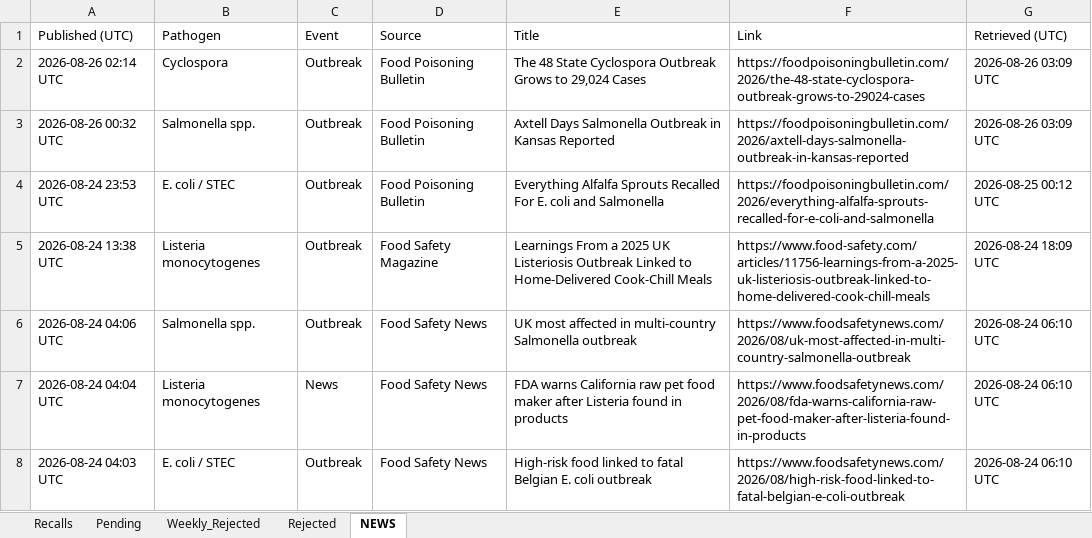
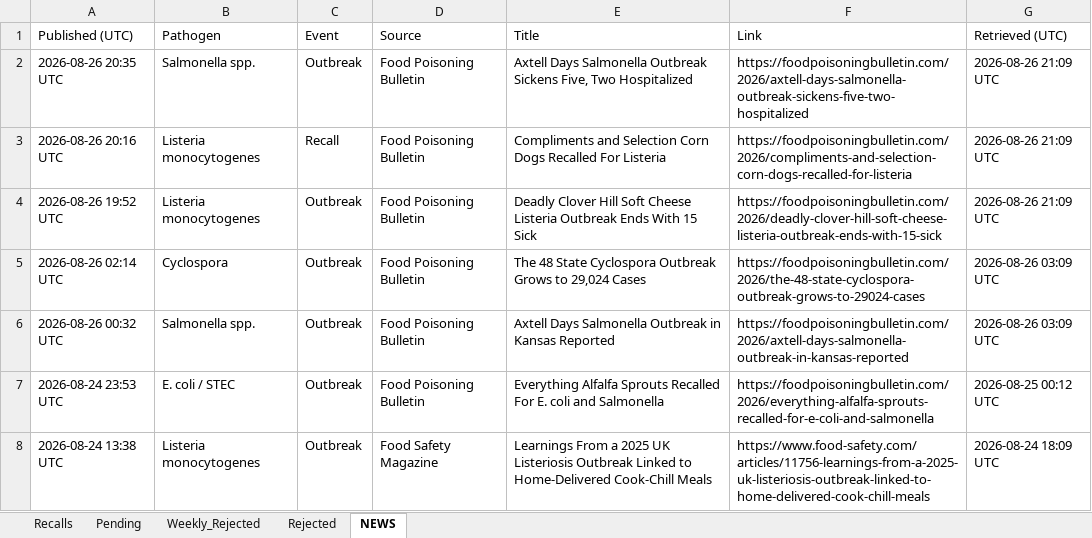
Before and after one commit to gstoforos/Food-Safety-Intelligence-System, an Excel workbook: docs/data/recalls.xlsx, sheet NEWS, drawn as a sheet; only a part is shown; the shorter side is filled out with more unchanged rows; values as stored, in another font and other column widths than the file's, no borders; the diff names each change by its address in the sheet, - before the commit and + after, or states it on an @@ line.

Commit message:
auto news update + 7d purge 2026-08-27 00:10 Athens

```diff
--- a/docs/data/recalls.xlsx (sheet NEWS)
+++ b/docs/data/recalls.xlsx (sheet NEWS)
+row 2: 2026-08-26 20:35 UTC | Salmonella spp. | Outbreak | Food Poisoning Bulletin | Axtell Days Salmonella Outbreak Sickens Five, Two Hospitalized | https://foodpoisoningbulletin.com/2026/axtell-days-salmonella-outbreak-sickens-five-two-hospitalized | 2026-08-26 21:09 UTC
+row 3: 2026-08-26 20:16 UTC | Listeria monocytogenes | Recall | Food Poisoning Bulletin | Compliments and Selection Corn Dogs Recalled For Listeria | https://foodpoisoningbulletin.com/2026/compliments-and-selection-corn-dogs-recalled-for-listeria | 2026-08-26 21:09 UTC
+row 4: 2026-08-26 19:52 UTC | Listeria monocytogenes | Outbreak | Food Poisoning Bulletin | Deadly Clover Hill Soft Cheese Listeria Outbreak Ends With 15 Sick | https://foodpoisoningbulletin.com/2026/deadly-clover-hill-soft-cheese-listeria-outbreak-ends-with-15-sick | 2026-08-26 21:09 UTC
```
